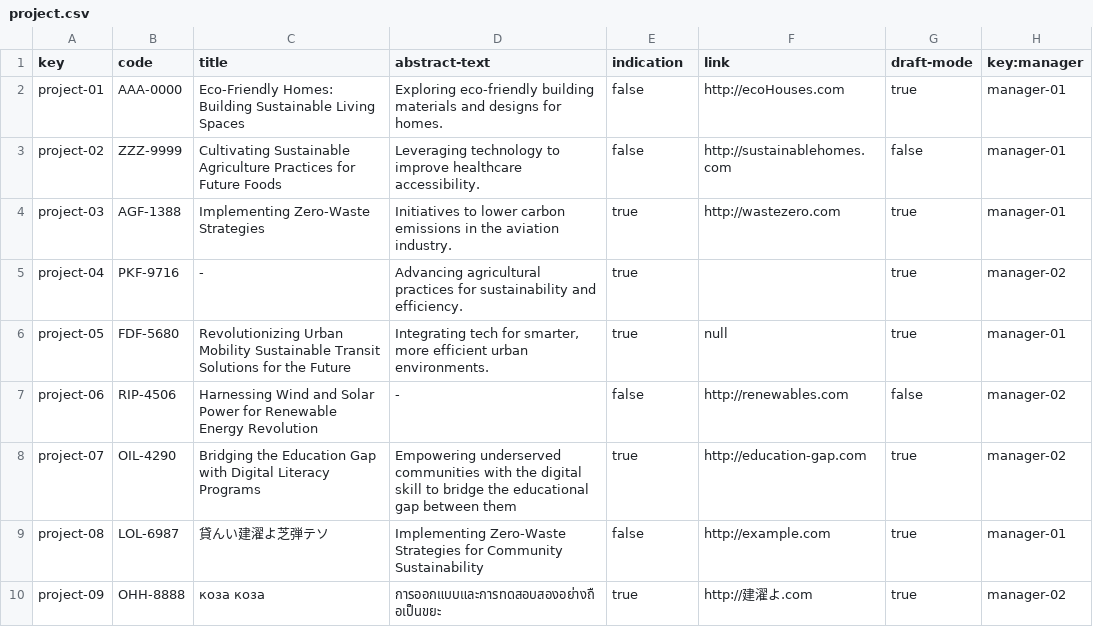
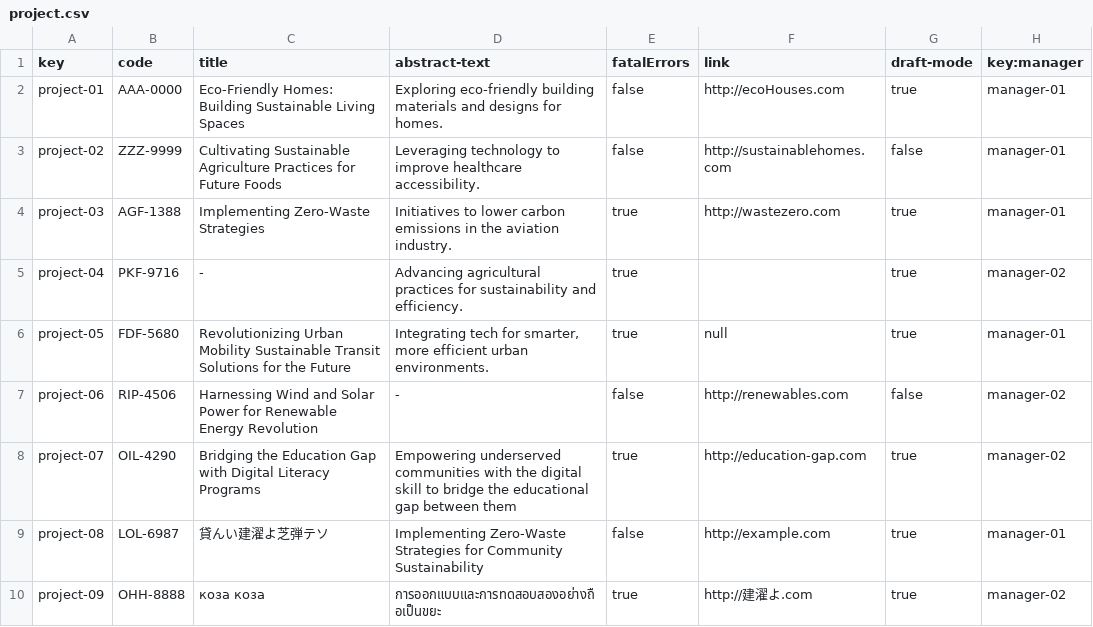
Before and after one commit to juanlo017/c1.034, a CSV file: src/main/webapp/WEB-INF/resources/sample-data/project.csv, drawn as a sheet.

Commit message:
fix error db

```diff
--- a/src/main/webapp/WEB-INF/resources/sample-data/project.csv
+++ b/src/main/webapp/WEB-INF/resources/sample-data/project.csv
@@ -1,2 +1,2 @@
-key,code,title,abstract-text,indication,link,draft-mode,key:manager
+key,code,title,abstract-text,fatalErrors,link,draft-mode,key:manager
 project-01,AAA-0000,Eco-Friendly Homes: Building Sustainable Living Spaces,Exploring eco-friendly building materials and designs for homes.,false,http://ecoHouses.com,true,manager-01
```
